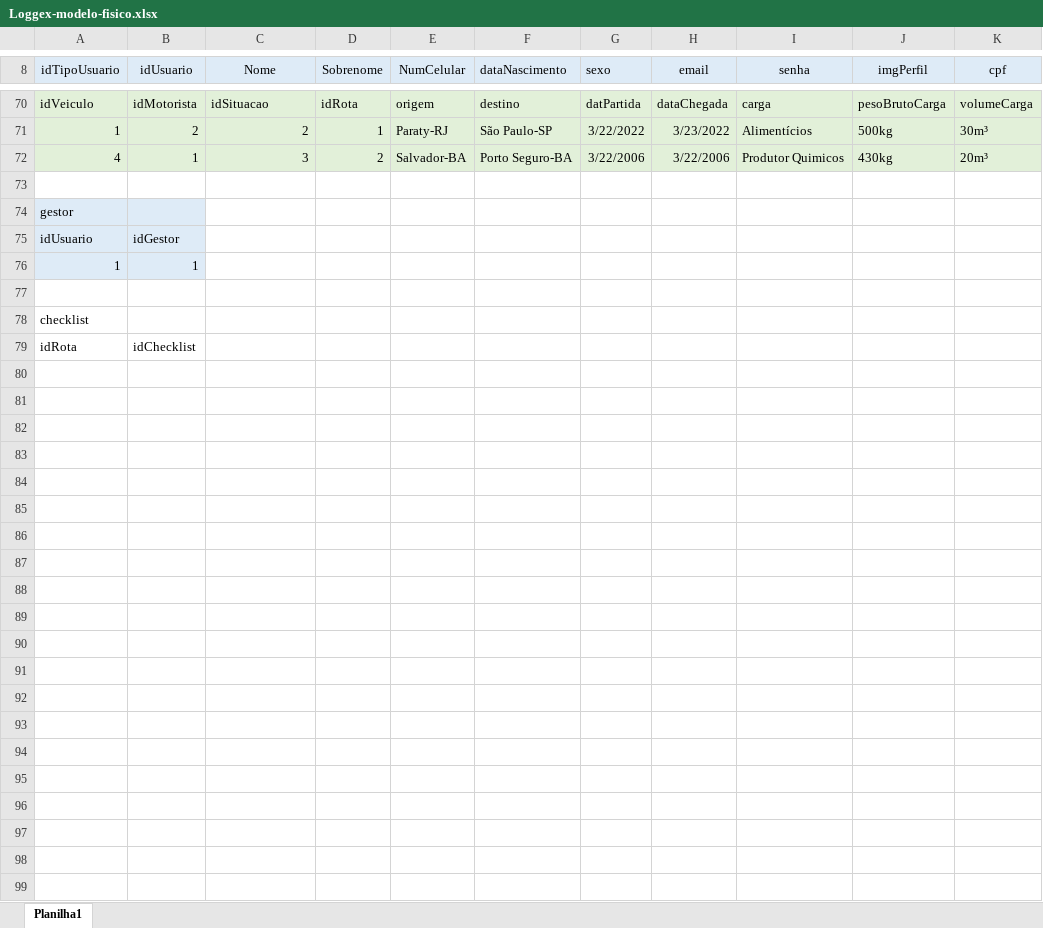
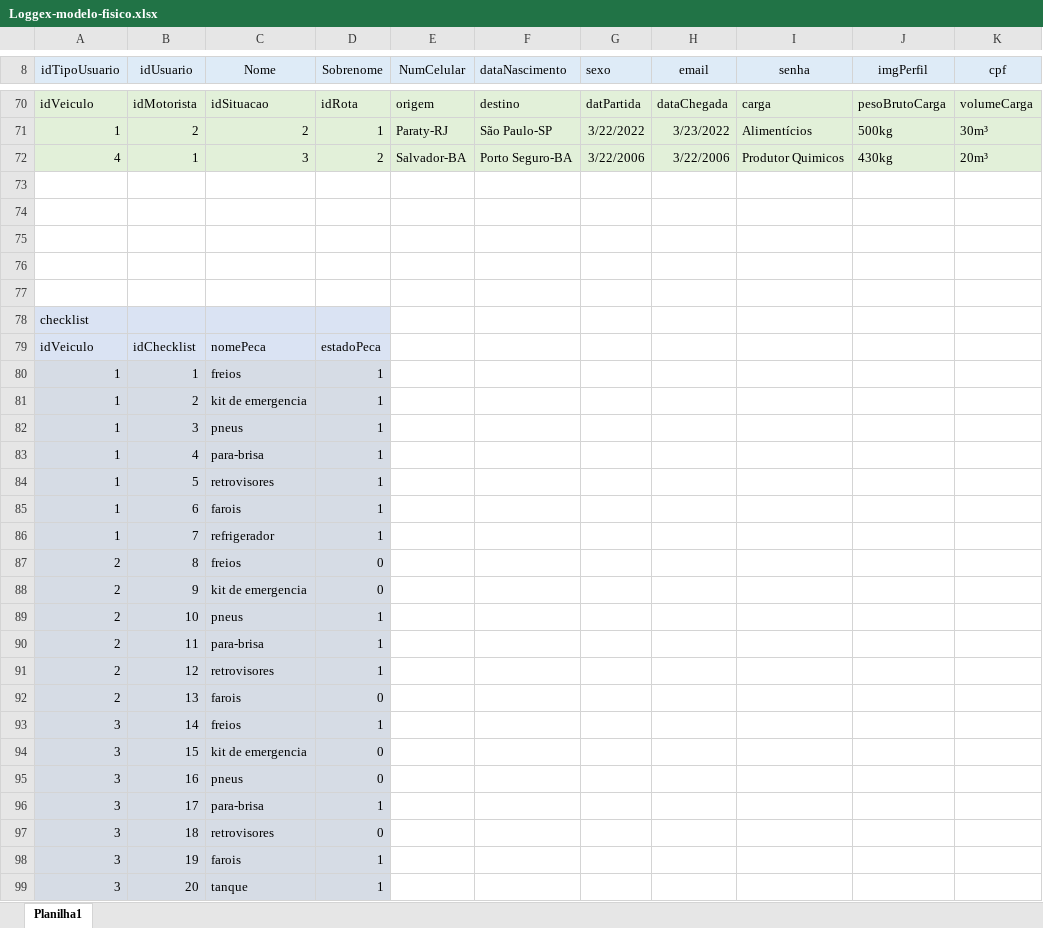
Before and after one commit to Loggex/Backend-Loggex, an Excel workbook: Banco de dados/Modelagens/Loggex-modelo-fisico.xlsx, sheet Planilha1, drawn as a sheet; only a part is shown, gaps mark what is left out; values as stored, in another font and other column widths than the file's, no borders; removed rows and columns are numbered as before the commit, all else as after; rows hold the shown columns only; the diff covers the shown part only; the diff names each change by its address in the sheet, - before the commit and + after, or states it on an @@ line.

Commit message:
fisico adicionado

```diff
--- a/Banco de dados/Modelagens/Loggex-modelo-fisico.xlsx (sheet Planilha1)
+++ b/Banco de dados/Modelagens/Loggex-modelo-fisico.xlsx (sheet Planilha1)
-A74 (idTipoUsuario): gestor
+A74 (idTipoUsuario): (empty)
-A74:B76 fill: #DEEBF7
+A74:B76 fill: none
-row 75: idUsuario | idGestor
+row 75: (empty)
-row 76: 1 | 1
+row 76: (empty)
-A78:D78 fill: none
+A78:D78 fill: #DAE3F3
-row 79: idRota | idChecklist
+row 79: idVeiculo | idChecklist | nomePeca | estadoPeca
+row 80: 1 | 1 | freios | 1
+row 81: 1 | 2 | kit de emergencia | 1
+row 82: 1 | 3 | pneus | 1
+row 83: 1 | 4 | para-brisa | 1
+row 84: 1 | 5 | retrovisores | 1
+row 85: 1 | 6 | farois | 1
+row 86: 1 | 7 | refrigerador | 1
+row 87: 2 | 8 | freios | 0
+row 88: 2 | 9 | kit de emergencia | 0
+row 89: 2 | 10 | pneus | 1
+row 90: 2 | 11 | para-brisa | 1
+row 91: 2 | 12 | retrovisores | 1
+row 92: 2 | 13 | farois | 0
+row 93: 3 | 14 | freios | 1
+row 94: 3 | 15 | kit de emergencia | 0
+row 95: 3 | 16 | pneus | 0
+row 96: 3 | 17 | para-brisa | 1
+row 97: 3 | 18 | retrovisores | 0
+row 98: 3 | 19 | farois | 1
+row 99: 3 | 20 | tanque | 1
```
Also changed, not shown: 23 edited cells, cell formats and merged cells elsewhere in this sheet.
